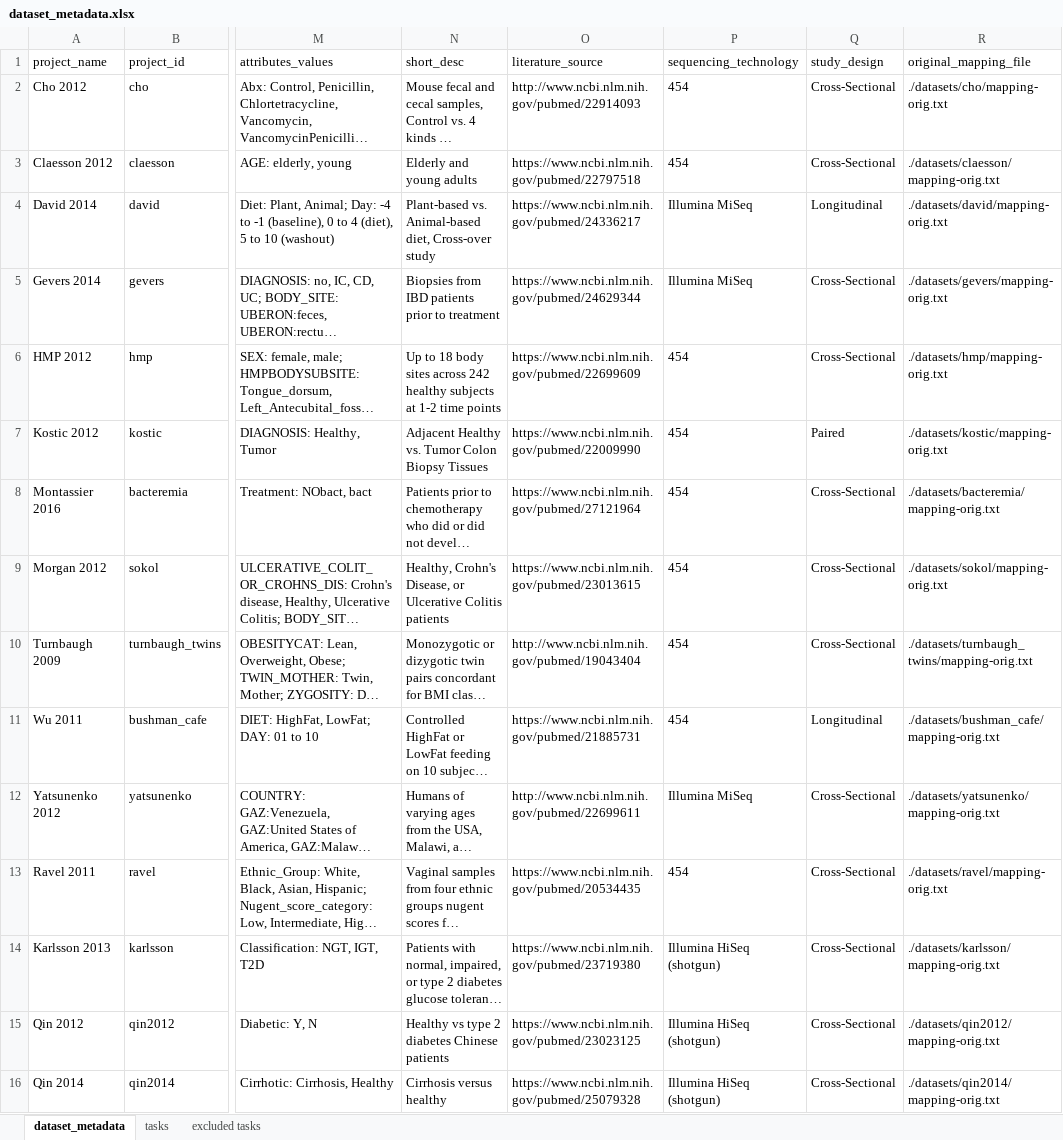
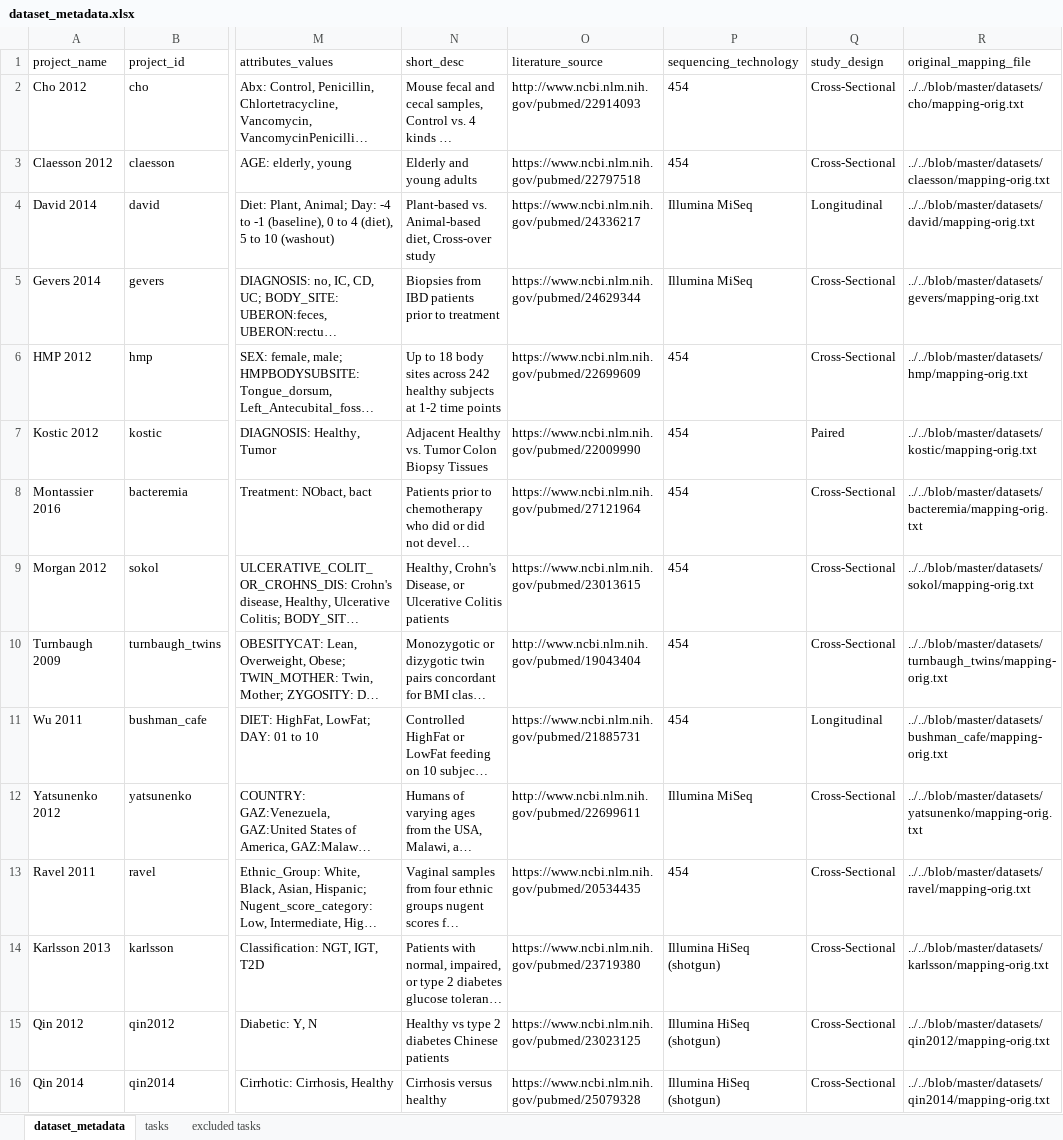
Before and after one commit to knights-lab/MLRepo, an Excel workbook: web/data/dataset_metadata.xlsx, sheet dataset_metadata, drawn as a sheet; only a part is shown, gaps mark what is left out; long unchanged cells end in …; values as stored, in another font and other column widths than the file's, no borders; the diff names each change by its address in the sheet, - before the commit and + after, or states it on an @@ line.

Commit message:
fix broken mapping_orig.txt links
https://knights-lab.github.io/MLRepo/docs/datasets/claesson/mapping-orig
.txt
to
https://github.com/knights-lab/MLRepo/blob/master/datasets/claesson/mapp
ing-orig.txt

```diff
--- a/web/data/dataset_metadata.xlsx (sheet dataset_metadata)
+++ b/web/data/dataset_metadata.xlsx (sheet dataset_metadata)
-R2 (original_mapping_file): ./datasets/cho/mapping-orig.txt
+R2 (original_mapping_file): ../../blob/master/datasets/cho/mapping-orig.txt
-R3 (original_mapping_file): ./datasets/claesson/mapping-orig.txt
+R3 (original_mapping_file): ../../blob/master/datasets/claesson/mapping-orig.txt
-R4 (original_mapping_file): ./datasets/david/mapping-orig.txt
+R4 (original_mapping_file): ../../blob/master/datasets/david/mapping-orig.txt
-R5 (original_mapping_file): ./datasets/gevers/mapping-orig.txt
+R5 (original_mapping_file): ../../blob/master/datasets/gevers/mapping-orig.txt
-R6 (original_mapping_file): ./datasets/hmp/mapping-orig.txt
+R6 (original_mapping_file): ../../blob/master/datasets/hmp/mapping-orig.txt
-R7 (original_mapping_file): ./datasets/kostic/mapping-orig.txt
+R7 (original_mapping_file): ../../blob/master/datasets/kostic/mapping-orig.txt
-R8 (original_mapping_file): ./datasets/bacteremia/mapping-orig.txt
+R8 (original_mapping_file): ../../blob/master/datasets/bacteremia/mapping-orig.txt
-R9 (original_mapping_file): ./datasets/sokol/mapping-orig.txt
+R9 (original_mapping_file): ../../blob/master/datasets/sokol/mapping-orig.txt
-R10 (original_mapping_file): ./datasets/turnbaugh_twins/mapping-orig.txt
+R10 (original_mapping_file): ../../blob/master/datasets/turnbaugh_twins/mapping-orig.txt
-R11 (original_mapping_file): ./datasets/bushman_cafe/mapping-orig.txt
+R11 (original_mapping_file): ../../blob/master/datasets/bushman_cafe/mapping-orig.txt
-R12 (original_mapping_file): ./datasets/yatsunenko/mapping-orig.txt
+R12 (original_mapping_file): ../../blob/master/datasets/yatsunenko/mapping-orig.txt
-R13 (original_mapping_file): ./datasets/ravel/mapping-orig.txt
+R13 (original_mapping_file): ../../blob/master/datasets/ravel/mapping-orig.txt
-R14 (original_mapping_file): ./datasets/karlsson/mapping-orig.txt
+R14 (original_mapping_file): ../../blob/master/datasets/karlsson/mapping-orig.txt
-R15 (original_mapping_file): ./datasets/qin2012/mapping-orig.txt
+R15 (original_mapping_file): ../../blob/master/datasets/qin2012/mapping-orig.txt
-R16 (original_mapping_file): ./datasets/qin2014/mapping-orig.txt
+R16 (original_mapping_file): ../../blob/master/datasets/qin2014/mapping-orig.txt
```
Also changed, not shown: 24 other files.
